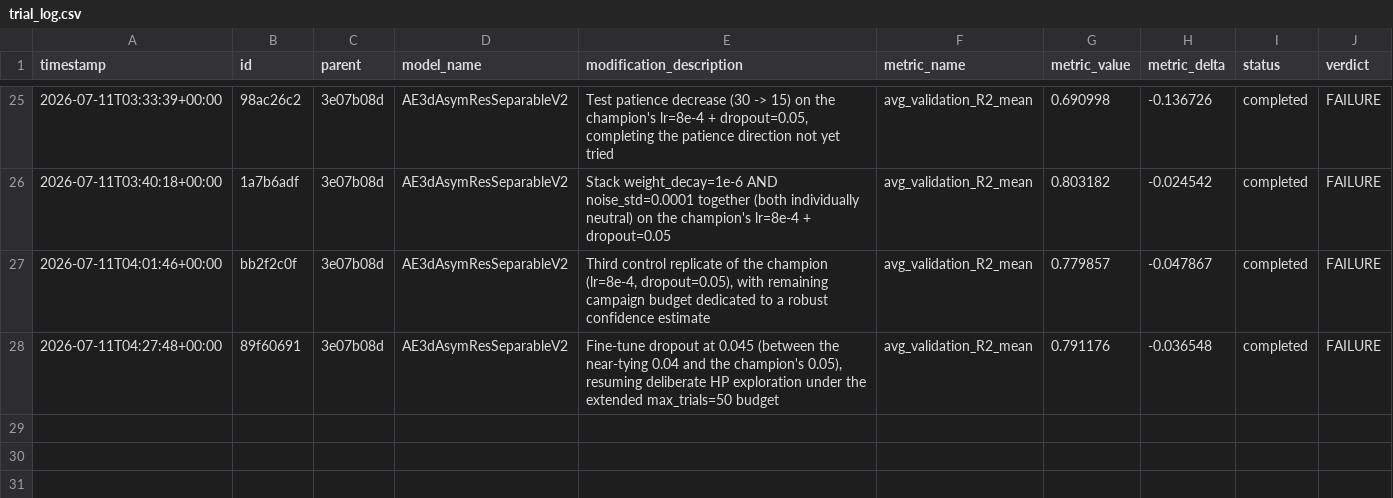
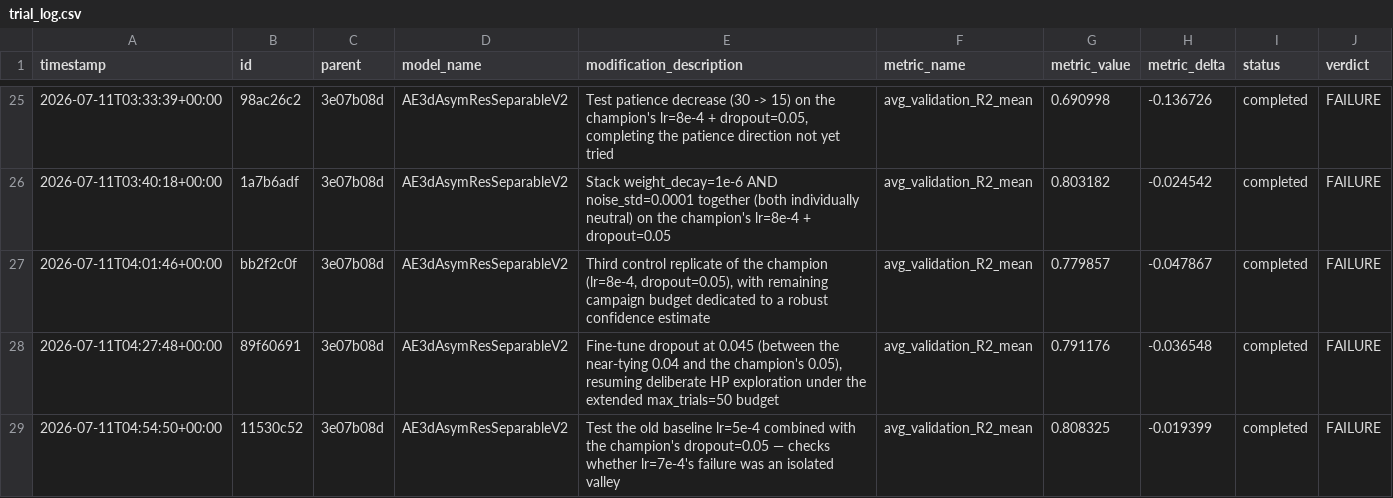
Before and after one commit to Arthur-Peronne/SDSC-IRM, a CSV file: ai_agent/experiments/trial_log.csv, drawn as a sheet; only a part is shown, gaps mark what is left out.

Commit message:
[trial] 11530c52 FAILURE (0.8083)

```diff
--- a/ai_agent/experiments/trial_log.csv
+++ b/ai_agent/experiments/trial_log.csv
@@ -28 +28,2 @@ timestamp,id,parent,model_name,modification_description,metric_name,metric_value
 2026-07-11T04:27:48+00:00,89f60691,3e07b08d,AE3dAsymResSeparableV2,"Fine-tune dropout at 0.045 (between the near-tying 0.04 and the champion's 0.05), resuming deliberate HP exploration under the extended max_trials=50 budget",avg_validation_R2_mean,0.791176,-0.036548,completed,FAILURE
+2026-07-11T04:54:50+00:00,11530c52,3e07b08d,AE3dAsymResSeparableV2,Test the old baseline lr=5e-4 combined with the champion's dropout=0.05 — checks whether lr=7e-4's failure was an isolated valley,avg_validation_R2_mean,0.808325,-0.019399,completed,FAILURE
```
Also changed, not shown: 3 other files.
